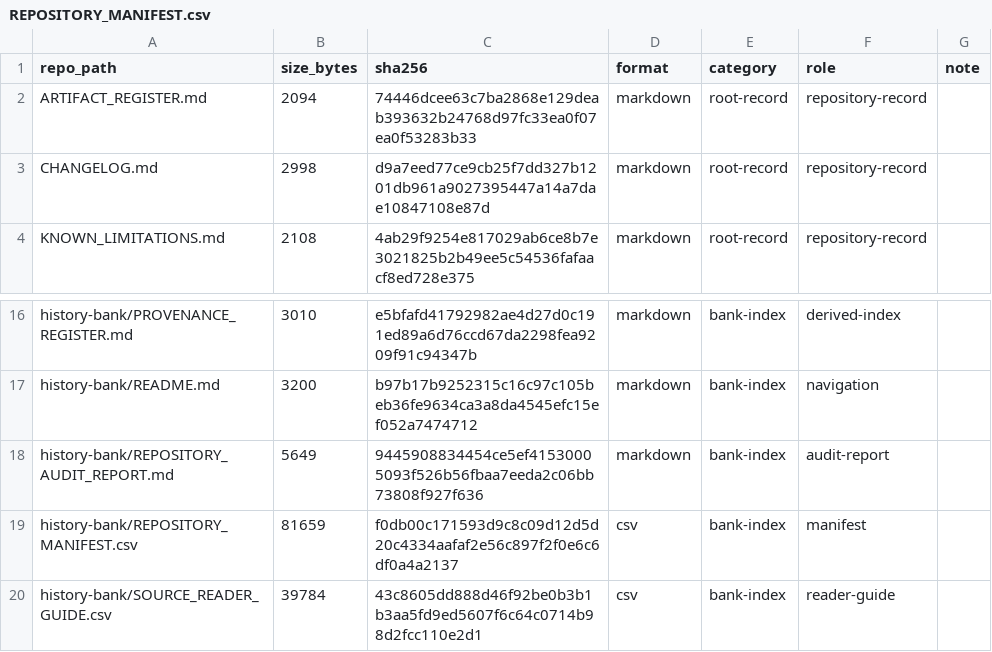
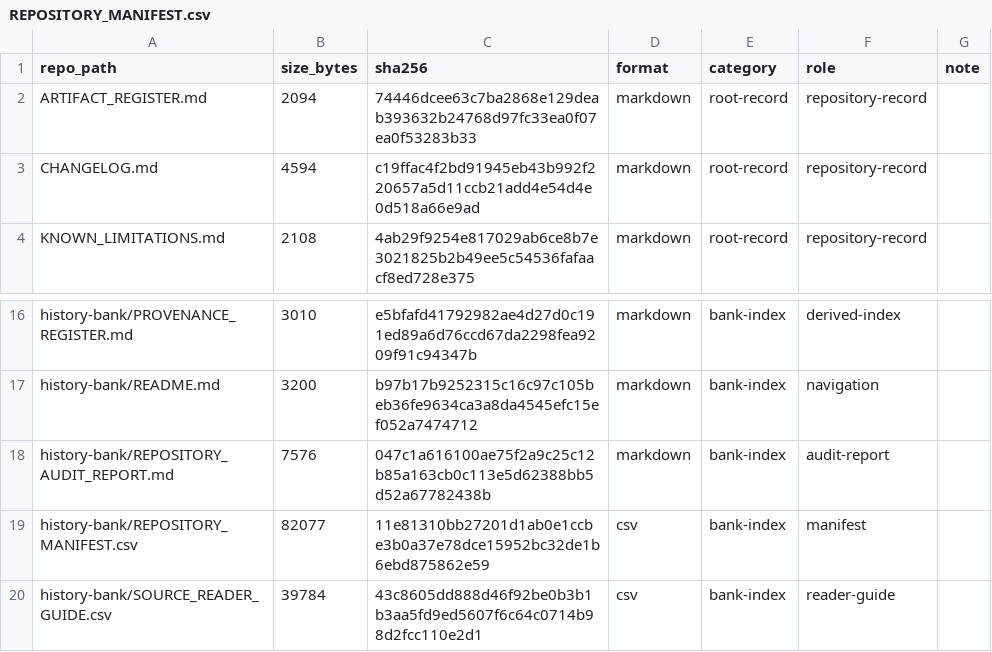
Before and after one commit to VAG-gomi/msve-project, a CSV file: history-bank/REPOSITORY_MANIFEST.csv, drawn as a sheet; only a part is shown, gaps mark what is left out.

Commit message:
Reconcile audit record: README-link chronology, commit states, manifest

```diff
--- a/history-bank/REPOSITORY_MANIFEST.csv
+++ b/history-bank/REPOSITORY_MANIFEST.csv
@@ -2,3 +2,3 @@ repo_path,size_bytes,sha256,format,category,role,note
 ARTIFACT_REGISTER.md,2094,74446dcee63c7ba2868e129deab393632b24768d97fc33ea0f07ea0f53283b33,markdown,root-record,repository-record,
-CHANGELOG.md,2998,d9a7eed77ce9cb25f7dd327b1201db961a9027395447a14a7dae10847108e87d,markdown,root-record,repository-record,
+CHANGELOG.md,4594,c19ffac4f2bd91945eb43b992f220657a5d11ccb21add4e54d4e0d518a66e9ad,markdown,root-record,repository-record,
 KNOWN_LIMITATIONS.md,2108,4ab29f9254e817029ab6ce8b7e3021825b2b49ee5c54536fafaacf8ed728e375,markdown,root-record,repository-record,
@@ -17,4 +17,4 @@ history-bank/PROVENANCE_REGISTER.md,3010,e5bfafd41792982ae4d27d0c191ed89a6d76ccd
 history-bank/README.md,3200,b97b17b9252315c16c97c105beb36fe9634ca3a8da4545efc15ef052a7474712,markdown,bank-index,navigation,
-history-bank/REPOSITORY_AUDIT_REPORT.md,5649,9445908834454ce5ef41530005093f526b56fbaa7eeda2c06bb73808f927f636,markdown,bank-index,audit-report,
-history-bank/REPOSITORY_MANIFEST.csv,81659,f0db00c171593d9c8c09d12d5d20c4334aafaf2e56c897f2f0e6c6df0a4a2137,csv,bank-index,manifest,
+history-bank/REPOSITORY_AUDIT_REPORT.md,7576,047c1a616100ae75f2a9c25c12b85a163cb0c113e5d62388bb5d52a67782438b,markdown,bank-index,audit-report,
+history-bank/REPOSITORY_MANIFEST.csv,82077,11e81310bb27201d1ab0e1ccbe3b0a37e78dce15952bc32de1b6ebd875862e59,csv,bank-index,manifest,
 history-bank/SOURCE_READER_GUIDE.csv,39784,43c8605dd888d46f92be0b3b1b3aa5fd9ed5607f6c64c0714b98d2fcc110e2d1,csv,bank-index,reader-guide,
```
Also changed, not shown: 2 other files.
